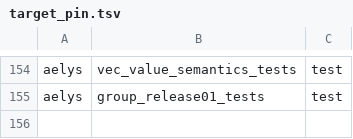
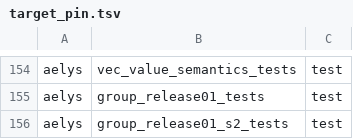
Before and after one commit to vbxq/aelys_lang, a TSV file: scripts/target_pin.tsv, drawn as a sheet; only a part is shown, gaps mark what is left out; the diff names each change by its address in the sheet, - before the commit and + after, or states it on an @@ line.

```diff
--- a/scripts/target_pin.tsv
+++ b/scripts/target_pin.tsv
+row 156: aelys | group_release01_s2_tests | test
```
Also changed, not shown: scripts/test_name_pin.tsv, 29 other files.
